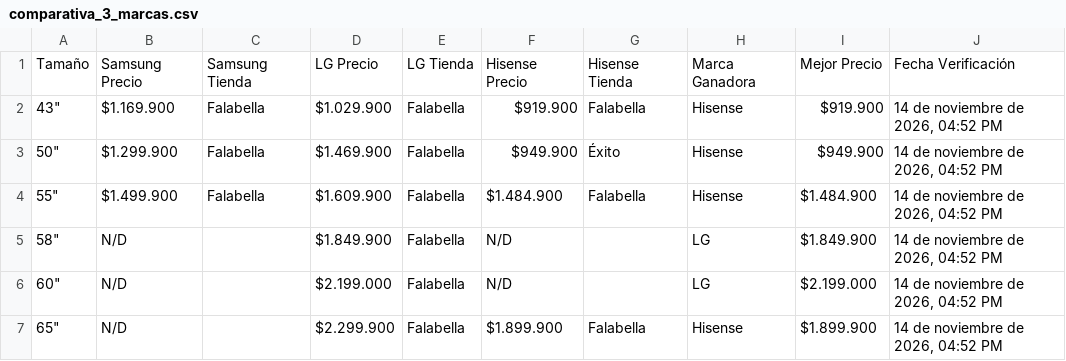
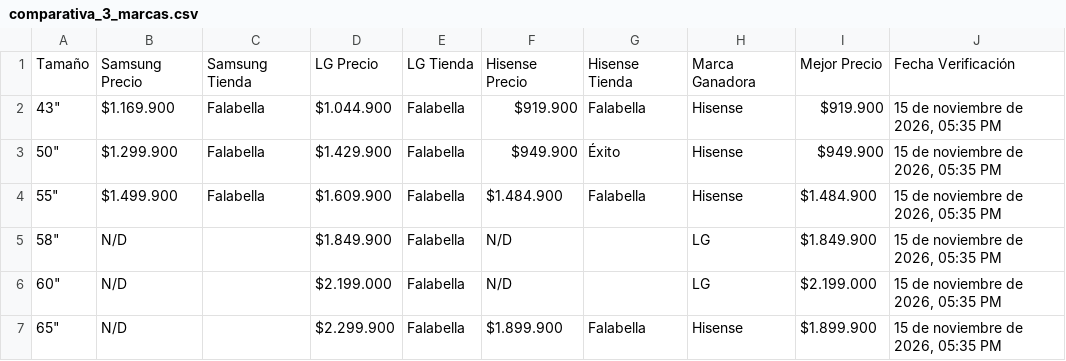
Before and after one commit to SamuelCamacho2008/portafolio-samuel-camacho, a CSV file: proyectos/tv-scraper/comparativa_3_marcas.csv, drawn as a sheet.

```diff
--- a/proyectos/tv-scraper/comparativa_3_marcas.csv
+++ b/proyectos/tv-scraper/comparativa_3_marcas.csv
@@ -1,7 +1,7 @@
 Tamaño,Samsung Precio,Samsung Tienda,LG Precio,LG Tienda,Hisense Precio,Hisense Tienda,Marca Ganadora,Mejor Precio,Fecha Verificación
-"43""",$1.169.900,Falabella,$1.029.900,Falabella,$919.900,Falabella,Hisense,$919.900,"14 de noviembre de 2026, 04:52 PM"
-"50""",$1.299.900,Falabella,$1.469.900,Falabella,$949.900,Éxito,Hisense,$949.900,"14 de noviembre de 2026, 04:52 PM"
-"55""",$1.499.900,Falabella,$1.609.900,Falabella,$1.484.900,Falabella,Hisense,$1.484.900,"14 de noviembre de 2026, 04:52 PM"
-"58""",N/D,,$1.849.900,Falabella,N/D,,LG,$1.849.900,"14 de noviembre de 2026, 04:52 PM"
-"60""",N/D,,$2.199.000,Falabella,N/D,,LG,$2.199.000,"14 de noviembre de 2026, 04:52 PM"
-"65""",N/D,,$2.299.900,Falabella,$1.899.900,Falabella,Hisense,$1.899.900,"14 de noviembre de 2026, 04:52 PM"
+"43""",$1.169.900,Falabella,$1.044.900,Falabella,$919.900,Falabella,Hisense,$919.900,"15 de noviembre de 2026, 05:35 PM"
+"50""",$1.299.900,Falabella,$1.429.900,Falabella,$949.900,Éxito,Hisense,$949.900,"15 de noviembre de 2026, 05:35 PM"
+"55""",$1.499.900,Falabella,$1.609.900,Falabella,$1.484.900,Falabella,Hisense,$1.484.900,"15 de noviembre de 2026, 05:35 PM"
+"58""",N/D,,$1.849.900,Falabella,N/D,,LG,$1.849.900,"15 de noviembre de 2026, 05:35 PM"
+"60""",N/D,,$2.199.000,Falabella,N/D,,LG,$2.199.000,"15 de noviembre de 2026, 05:35 PM"
+"65""",N/D,,$2.299.900,Falabella,$1.899.900,Falabella,Hisense,$1.899.900,"15 de noviembre de 2026, 05:35 PM"
```
Also changed, not shown: proyectos/tv-scraper/comparativa_3_tiendas.csv, proyectos/tv-scraper/top10_3tiendas_3marcas.csv, 5 other files.
